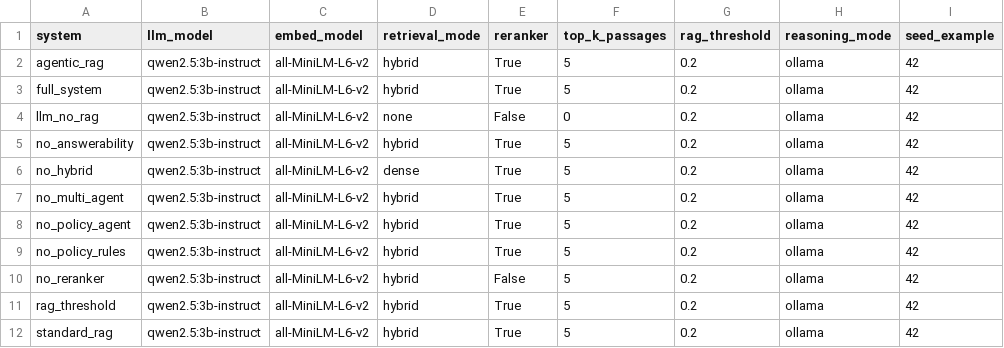
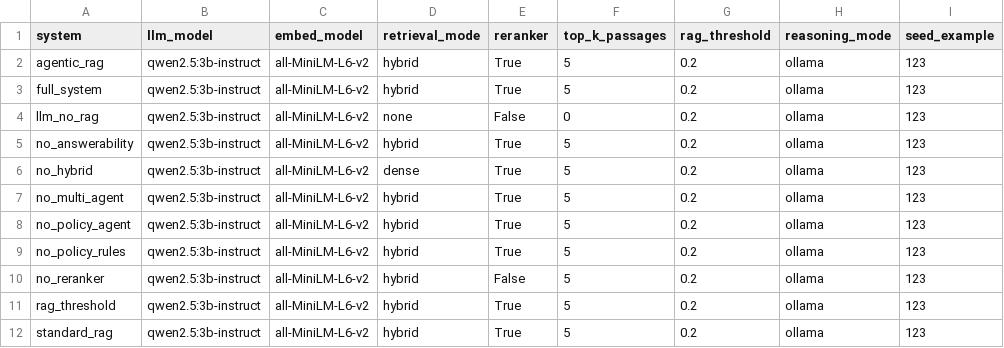
Before and after one commit to alirza-gz/Policy-Aware-Multi-Agent-RAG-for-Unanswerable-Question-Detection-in-Educational-Domain-, a CSV file: results/system_configs.csv, drawn as a sheet.

```diff
--- a/results/system_configs.csv
+++ b/results/system_configs.csv
@@ -1,12 +1,12 @@
 system,llm_model,embed_model,retrieval_mode,reranker,top_k_passages,rag_threshold,reasoning_mode,seed_example
-agentic_rag,qwen2.5:3b-instruct,all-MiniLM-L6-v2,hybrid,True,5,0.2,ollama,42
-full_system,qwen2.5:3b-instruct,all-MiniLM-L6-v2,hybrid,True,5,0.2,ollama,42
-llm_no_rag,qwen2.5:3b-instruct,all-MiniLM-L6-v2,none,False,0,0.2,ollama,42
-no_answerability,qwen2.5:3b-instruct,all-MiniLM-L6-v2,hybrid,True,5,0.2,ollama,42
-no_hybrid,qwen2.5:3b-instruct,all-MiniLM-L6-v2,dense,True,5,0.2,ollama,42
-no_multi_agent,qwen2.5:3b-instruct,all-MiniLM-L6-v2,hybrid,True,5,0.2,ollama,42
-no_policy_agent,qwen2.5:3b-instruct,all-MiniLM-L6-v2,hybrid,True,5,0.2,ollama,42
-no_policy_rules,qwen2.5:3b-instruct,all-MiniLM-L6-v2,hybrid,True,5,0.2,ollama,42
-no_reranker,qwen2.5:3b-instruct,all-MiniLM-L6-v2,hybrid,False,5,0.2,ollama,42
-rag_threshold,qwen2.5:3b-instruct,all-MiniLM-L6-v2,hybrid,True,5,0.2,ollama,42
-standard_rag,qwen2.5:3b-instruct,all-MiniLM-L6-v2,hybrid,True,5,0.2,ollama,42
+agentic_rag,qwen2.5:3b-instruct,all-MiniLM-L6-v2,hybrid,True,5,0.2,ollama,123
+full_system,qwen2.5:3b-instruct,all-MiniLM-L6-v2,hybrid,True,5,0.2,ollama,123
+llm_no_rag,qwen2.5:3b-instruct,all-MiniLM-L6-v2,none,False,0,0.2,ollama,123
+no_answerability,qwen2.5:3b-instruct,all-MiniLM-L6-v2,hybrid,True,5,0.2,ollama,123
+no_hybrid,qwen2.5:3b-instruct,all-MiniLM-L6-v2,dense,True,5,0.2,ollama,123
+no_multi_agent,qwen2.5:3b-instruct,all-MiniLM-L6-v2,hybrid,True,5,0.2,ollama,123
+no_policy_agent,qwen2.5:3b-instruct,all-MiniLM-L6-v2,hybrid,True,5,0.2,ollama,123
+no_policy_rules,qwen2.5:3b-instruct,all-MiniLM-L6-v2,hybrid,True,5,0.2,ollama,123
+no_reranker,qwen2.5:3b-instruct,all-MiniLM-L6-v2,hybrid,False,5,0.2,ollama,123
+rag_threshold,qwen2.5:3b-instruct,all-MiniLM-L6-v2,hybrid,True,5,0.2,ollama,123
+standard_rag,qwen2.5:3b-instruct,all-MiniLM-L6-v2,hybrid,True,5,0.2,ollama,123
```
Also changed, not shown: results/ablation_comparison.csv, results/confidence_intervals.csv, 14 other files.
